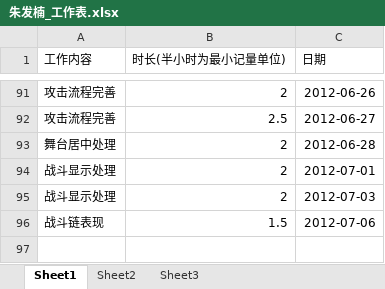
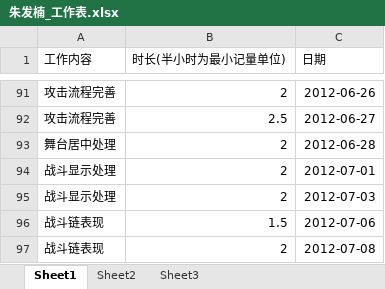
Before and after one commit to phicuong08/i-card-v1, an Excel workbook: work_log/朱发楠_工作表.xlsx, sheet Sheet1, drawn as a sheet; only a part is shown, gaps mark what is left out; values as stored, in another font and other column widths than the file's, no borders; the diff names each change by its address in the sheet, - before the commit and + after, or states it on an @@ line.

```diff
--- a/work_log/朱发楠_工作表.xlsx (sheet Sheet1)
+++ b/work_log/朱发楠_工作表.xlsx (sheet Sheet1)
+row 97: 战斗链表现 | 2 | 2012-07-08
```
